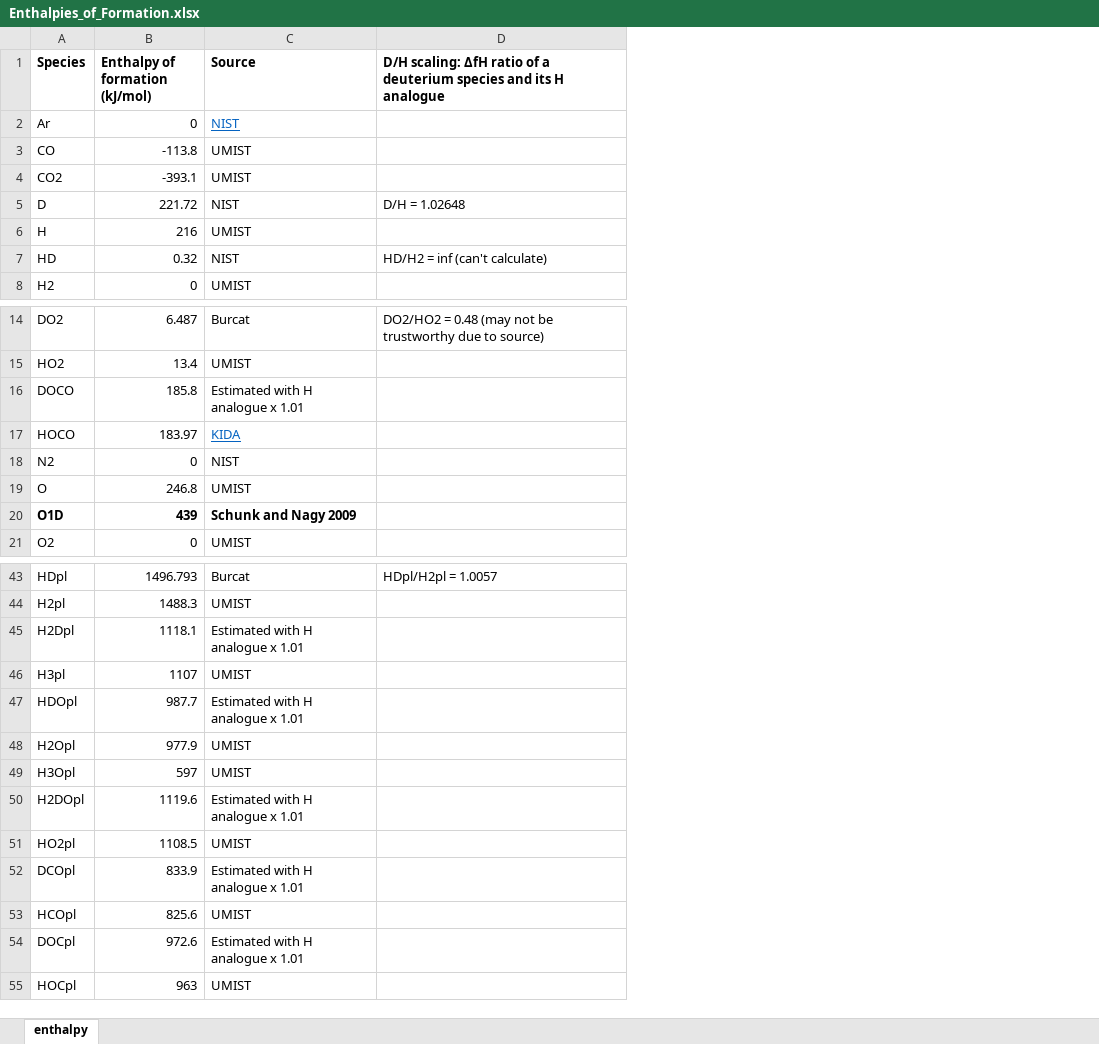
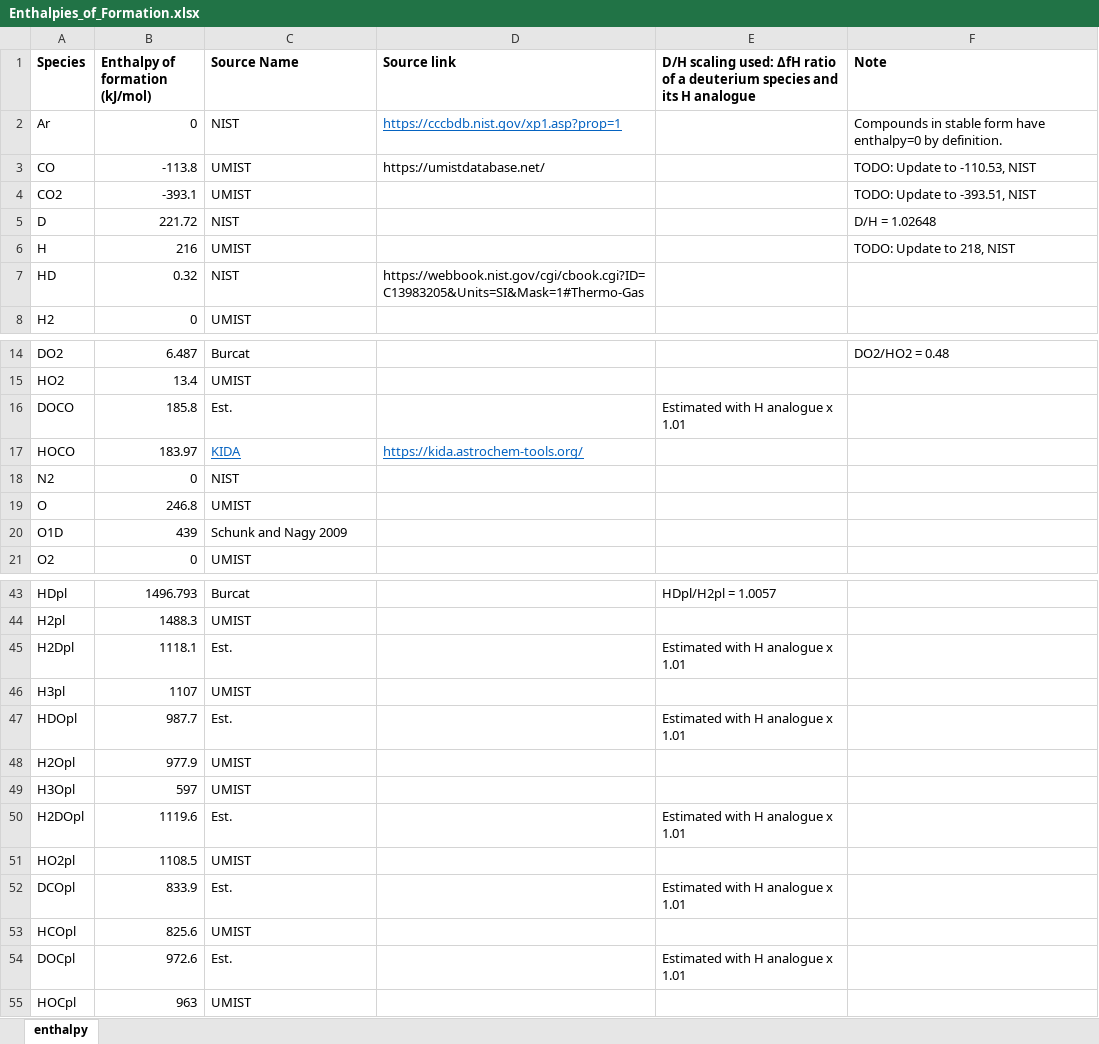
Before and after one commit to emcangi/bluejay, an Excel workbook: Resources/Enthalpies_of_Formation.xlsx, sheet enthalpy, drawn as a sheet; only a part is shown, gaps mark what is left out; values as stored, in another font and other column widths than the file's, no borders; removed rows and columns are numbered as before the commit, all else as after; the diff covers the shown part only; the diff names each change by its address in the sheet, - before the commit and + after, or states it on an @@ line.

Commit message:
Reorganize enthalpy spreadsheet (no significant content changes, except updating Burcat link). Create a CSV copy that will be tracked and used instead so that we can more easily see changes in git diffs.

```diff
--- a/Resources/Enthalpies_of_Formation.xlsx (sheet enthalpy)
+++ b/Resources/Enthalpies_of_Formation.xlsx (sheet enthalpy)
-column D, rows 1-7: D/H scaling: ΔfH ratio of a deuterium species and its H analogue |  |  |  | D/H = 1.02648 |  | HD/H2 = inf (can't calculate); row 14: DO2/HO2 = 0.48 (may not be trustworthy due to source); row 43: HDpl/H2pl = 1.0057
+column D (Source link), rows 2-7: https://cccbdb.nist.gov/xp1.asp?prop=1 | https://umistdatabase.net/ |  |  |  | https://webbook.nist.gov/cgi/cbook.cgi?ID=C13983205&Units=SI&Mask=1#Thermo-Gas; row 17: https://kida.astrochem-tools.org/
+column E, row 1: D/H scaling used: ΔfH ratio of a deuterium species and its H analogue; row 16: Estimated with H analogue x 1.01; rows 43-54: HDpl/H2pl = 1.0057 |  | Estimated with H analogue x 1.01 |  | Estimated with H analogue x 1.01 |  |  | Estimated with H analogue x 1.01 |  | Estimated with H analogue x 1.01 |  | Estimated with H analogue x 1.01
+column F (Note), rows 2-6: Compounds in stable form have enthalpy=0 by definition. | TODO: Update to -110.53, NIST | TODO: Update to -393.51, NIST | D/H = 1.02648 | TODO: Update to 218, NIST; row 14: DO2/HO2 = 0.48
-C1: Source
+C1: Source Name
@@ C2 underline: on → off, text colour: #0563C1 → black @@
-C16 (Source Name): Estimated with H analogue x 1.01
+C16 (Source Name): Est.
-A20:C20 bold: on
+A20:C20 bold: off
-C45 (Source Name): Estimated with H analogue x 1.01
+C45 (Source Name): Est.
-C47 (Source Name): Estimated with H analogue x 1.01
+C47 (Source Name): Est.
-C50 (Source Name): Estimated with H analogue x 1.01
+C50 (Source Name): Est.
-C52 (Source Name): Estimated with H analogue x 1.01
+C52 (Source Name): Est.
-C54 (Source Name): Estimated with H analogue x 1.01
+C54 (Source Name): Est.
```
Also changed, not shown: 5 edited cells elsewhere in this sheet, 1 other file.
